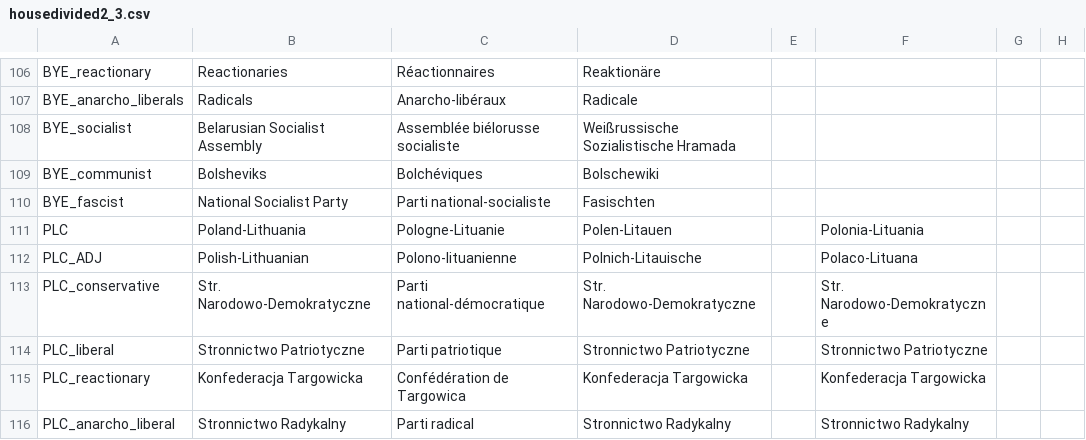
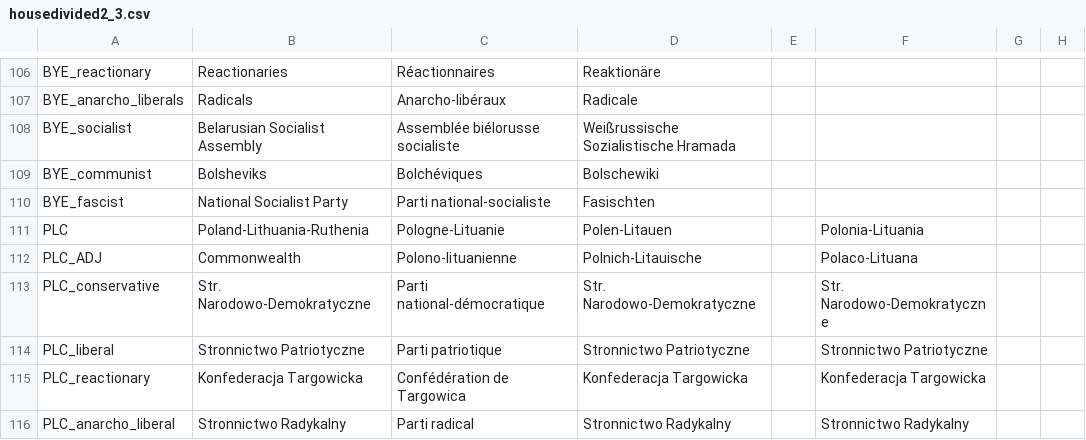
Before and after one commit to Victoria2CoE/concert-of-europe, a CSV file: CoE/localisation/housedivided2_3.csv, drawn as a sheet; only a part is shown, gaps mark what is left out; the diff names each change by its address in the sheet, - before the commit and + after, or states it on an @@ line.

```diff
--- a/CoE/localisation/housedivided2_3.csv
+++ b/CoE/localisation/housedivided2_3.csv
-B111: Poland-Lithuania
+B111: Poland-Lithuania-Ruthenia
-B112: Polish-Lithuanian
+B112: Commonwealth
```
Also changed, not shown: 25 other files.
